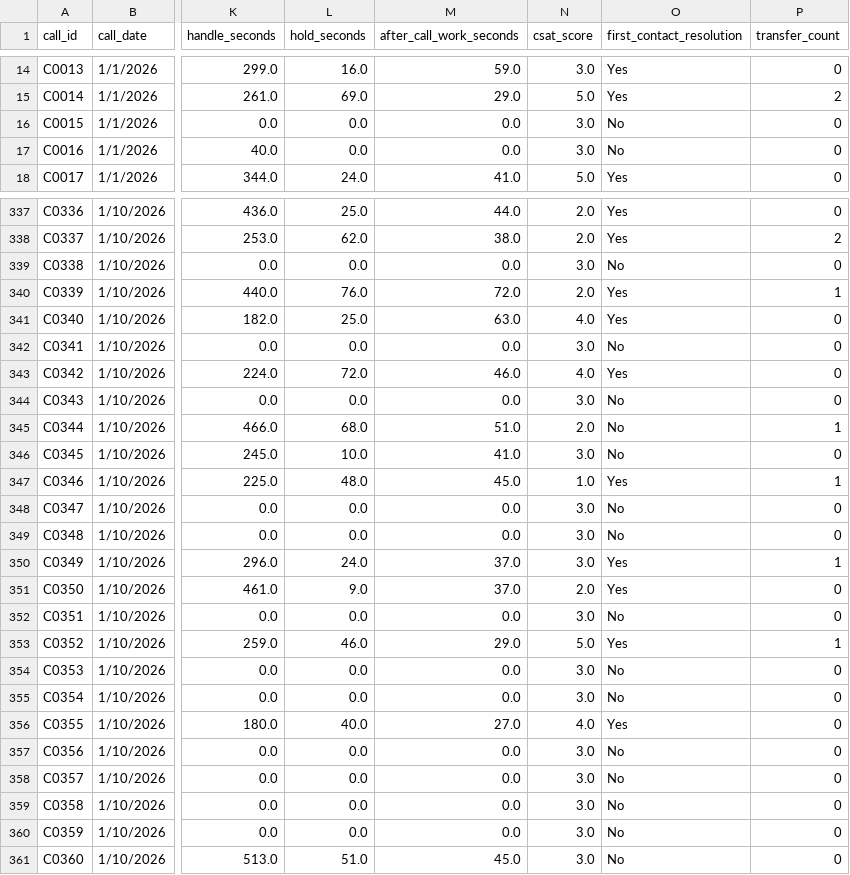
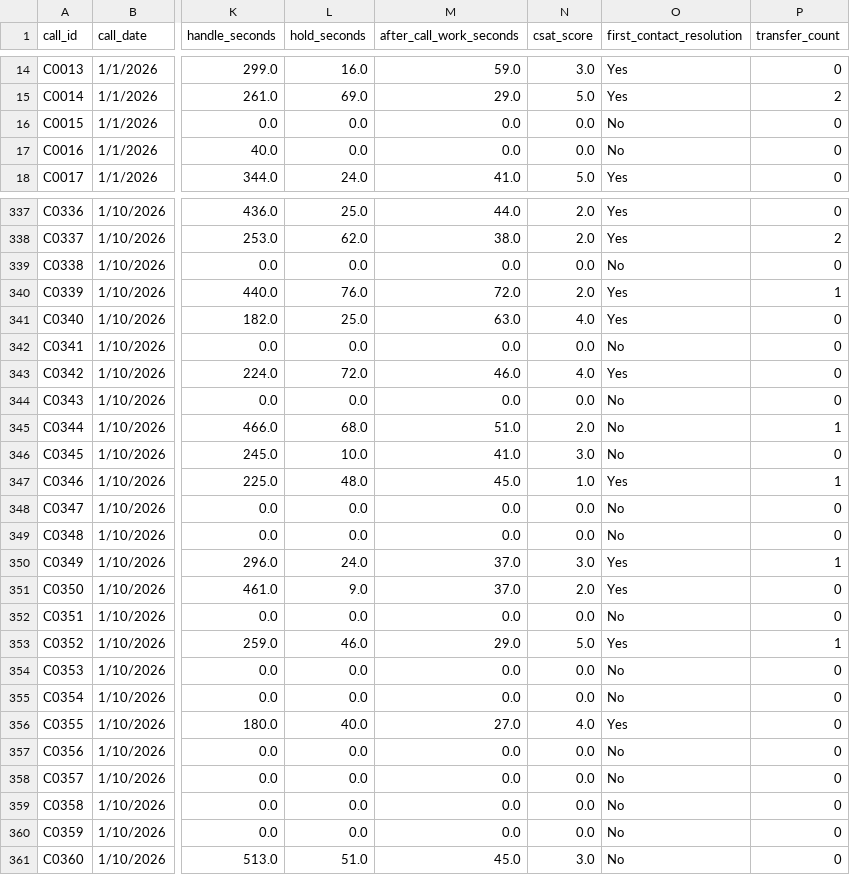
Before and after one commit to MobinEffati/Call_Center_Analysis, a CSV file: Data/CleanedData.csv, drawn as a sheet; only a part is shown, gaps mark what is left out; the diff covers the shown part only; the diff names each change by its address in the sheet, - before the commit and + after, or states it on an @@ line.

```diff
--- a/Data/CleanedData.csv
+++ b/Data/CleanedData.csv
-N16:N17 (csat_score): 3.0
+N16:N17 (csat_score): 0.0
-N339 (csat_score): 3.0
+N339 (csat_score): 0.0
-N342 (csat_score): 3.0
+N342 (csat_score): 0.0
-N344 (csat_score): 3.0
+N344 (csat_score): 0.0
-N348:N349 (csat_score): 3.0
+N348:N349 (csat_score): 0.0
-N352 (csat_score): 3.0
+N352 (csat_score): 0.0
-N354:N355 (csat_score): 3.0
+N354:N355 (csat_score): 0.0
-N357:N360 (csat_score): 3.0
+N357:N360 (csat_score): 0.0
```
Also changed, not shown: 108 edited cells elsewhere in this file, 3 other files.
